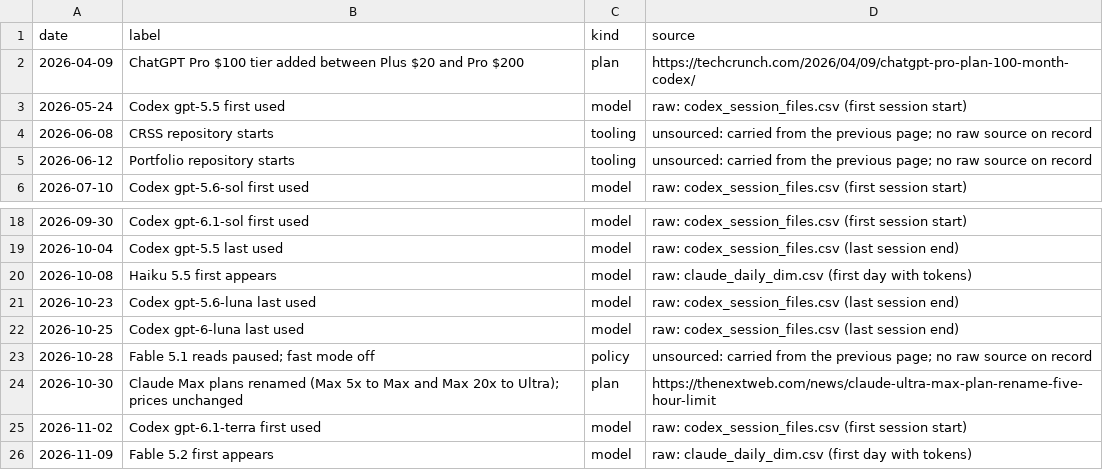
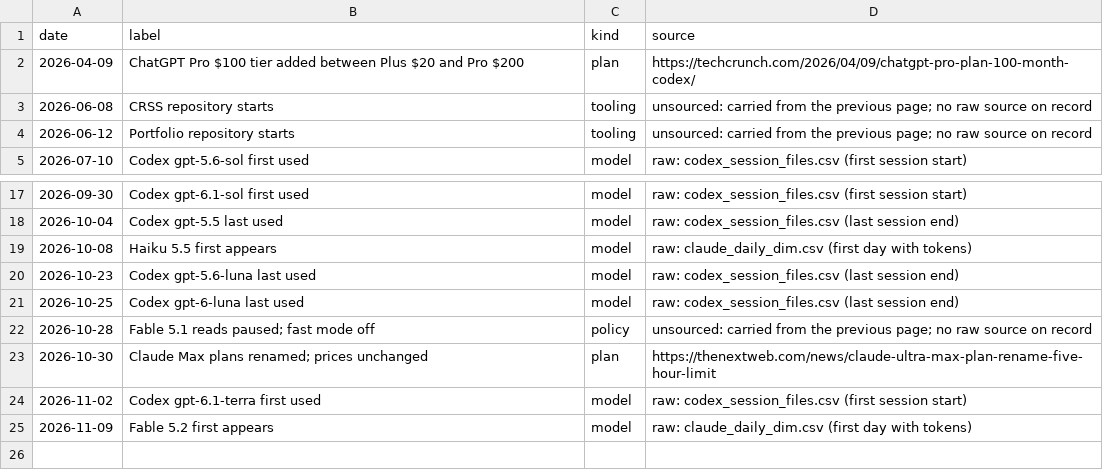
Before and after one commit to chimera-defi/chimericlabs-llc, a CSV file: research/data/events.csv, drawn as a sheet; only a part is shown, gaps mark what is left out.

```diff
--- a/research/data/events.csv
+++ b/research/data/events.csv
@@ -2,3 +2,2 @@ date,label,kind,source
 2026-04-09,ChatGPT Pro $100 tier added between Plus $20 and Pro $200,plan,https://techcrunch.com/2026/04/09/chatgpt-pro-plan-100-month-codex/
-2026-05-24,Codex gpt-5.5 first used,model,raw: codex_session_files.csv (first session start)
 2026-06-08,CRSS repository starts,tooling,unsourced: carried from the previous page; no raw source on record
@@ -23,3 +22,3 @@ date,label,kind,source
 2026-10-28,Fable 5.1 reads paused; fast mode off,policy,unsourced: carried from the previous page; no raw source on record
-2026-10-30,Claude Max plans renamed (Max 5x to Max and Max 20x to Ultra); prices unchanged,plan,https://thenextweb.com/news/claude-ultra-max-plan-rename-five-hour-limit
+2026-10-30,Claude Max plans renamed; prices unchanged,plan,https://thenextweb.com/news/claude-ultra-max-plan-rename-five-hour-limit
 2026-11-02,Codex gpt-6.1-terra first used,model,raw: codex_session_files.csv (first session start)
```
Also changed, not shown: 5 other files.
